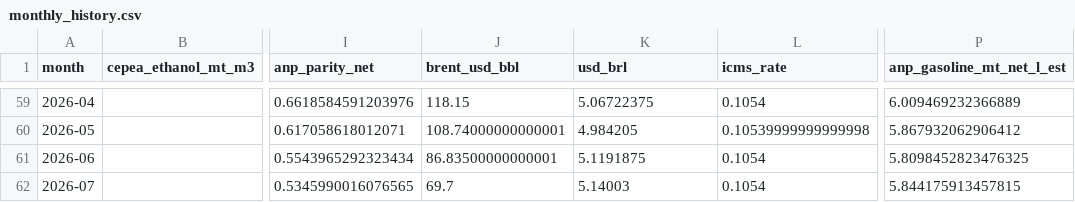
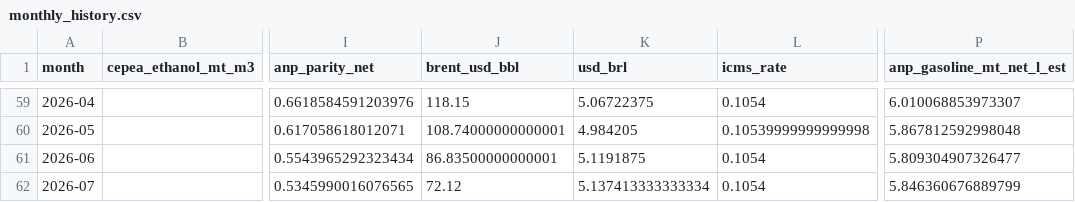
Before and after one commit to CBordaYupanqui/Etanol-de-maiz, a CSV file: outputs/monthly_history.csv, drawn as a sheet; only a part is shown, gaps mark what is left out; the diff covers the shown part only; the diff names each change by its address in the sheet, - before the commit and + after, or states it on an @@ line.

```diff
--- a/outputs/monthly_history.csv
+++ b/outputs/monthly_history.csv
-P59 (anp_gasoline_mt_net_l_est): 6.009469232366889
+P59 (anp_gasoline_mt_net_l_est): 6.010068853973307
-P60 (anp_gasoline_mt_net_l_est): 5.867932062906412
+P60 (anp_gasoline_mt_net_l_est): 5.867812592998048
-P61 (anp_gasoline_mt_net_l_est): 5.8098452823476325
+P61 (anp_gasoline_mt_net_l_est): 5.809304907326477
-J62 (brent_usd_bbl): 69.7
+J62 (brent_usd_bbl): 72.12
-K62 (usd_brl): 5.14003
+K62 (usd_brl): 5.137413333333334
-P62 (anp_gasoline_mt_net_l_est): 5.844175913457815
+P62 (anp_gasoline_mt_net_l_est): 5.846360676889799
```
Also changed, not shown: 54 edited cells elsewhere in this file, outputs/historical_drivers_5y.csv, outputs/integrated_dataset.csv, 2 other files.
